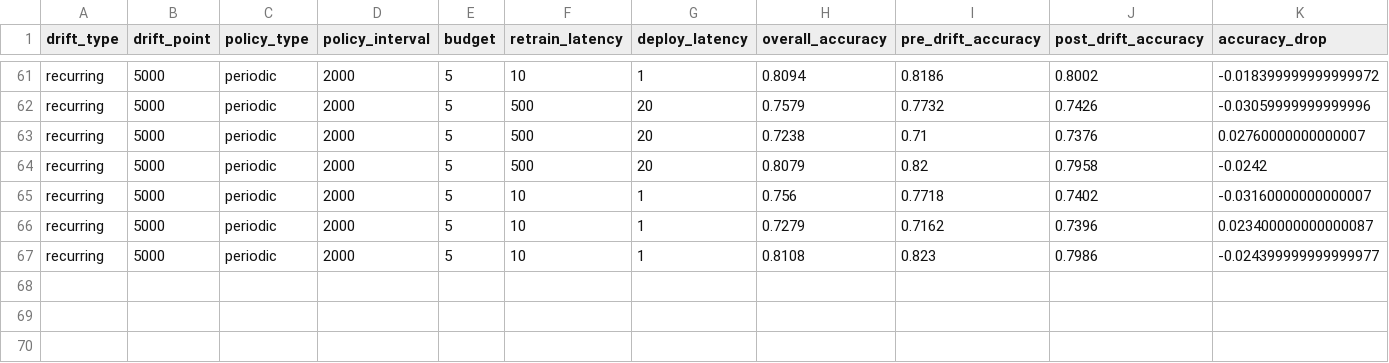
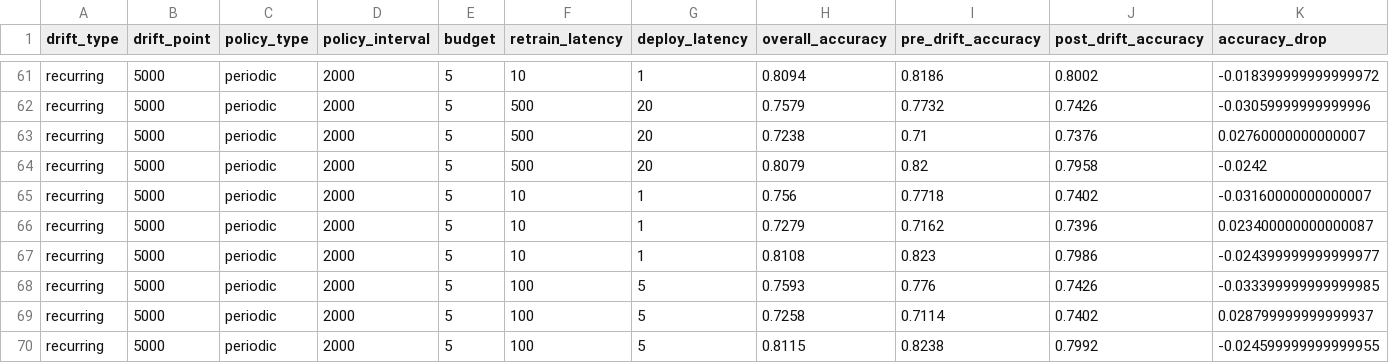
Before and after one commit to sa1dasari/Study-of-Drift-Triggered-Retraining-Policies-Under-Budget-and-Latency-Constraints, a CSV file: results/summary_results.csv, drawn as a sheet; only a part is shown, gaps mark what is left out; rows hold the shown columns only; the diff names each change by its address in the sheet, - before the commit and + after, or states it on an @@ line.

```diff
--- a/results/summary_results.csv
+++ b/results/summary_results.csv
+row 68: recurring | 5000 | periodic | 2000 | 5 | 100 | 5 | 0.7593 | 0.776 | 0.7426 | -0.033399999999999985
+row 69: recurring | 5000 | periodic | 2000 | 5 | 100 | 5 | 0.7258 | 0.7114 | 0.7402 | 0.028799999999999937
+row 70: recurring | 5000 | periodic | 2000 | 5 | 100 | 5 | 0.8115 | 0.8238 | 0.7992 | -0.024599999999999955
```
Also changed, not shown: results/per_sample_metrics_seed_123.csv, results/per_sample_metrics_seed_42.csv, 6 other files.
